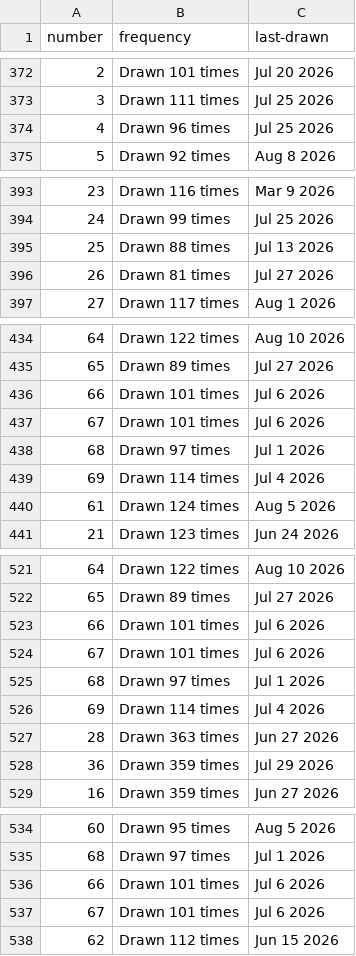
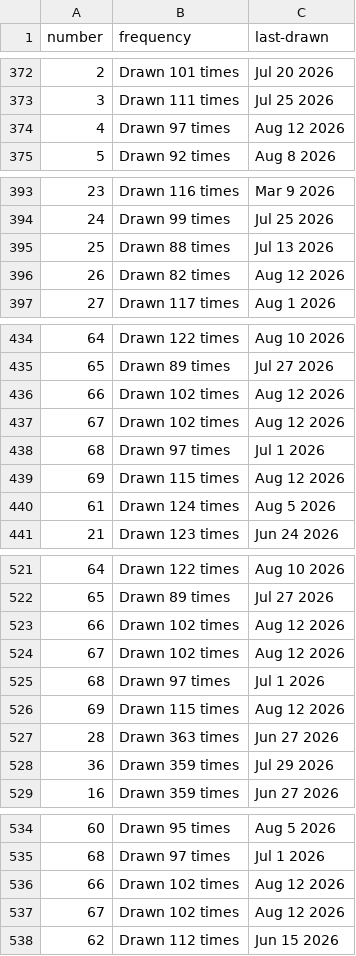
Before and after one commit to kv-hearst/powerball, a CSV file: data/main_ball.csv, drawn as a sheet; only a part is shown, gaps mark what is left out; the diff covers the shown part only.

```diff
--- a/data/main_ball.csv
+++ b/data/main_ball.csv
@@ -373,3 +373,3 @@ number,frequency,last-drawn
 3,Drawn 111 times,Jul 25 2026
-4,Drawn 96 times,Jul 25 2026
+4,Drawn 97 times,Aug 12 2026
 5,Drawn 92 times,Aug 8 2026
@@ -395,3 +395,3 @@ number,frequency,last-drawn
 25,Drawn 88 times,Jul 13 2026
-26,Drawn 81 times,Jul 27 2026
+26,Drawn 82 times,Aug 12 2026
 27,Drawn 117 times,Aug 1 2026
@@ -435,6 +435,6 @@ number,frequency,last-drawn
 65,Drawn 89 times,Jul 27 2026
-66,Drawn 101 times,Jul 6 2026
-67,Drawn 101 times,Jul 6 2026
+66,Drawn 102 times,Aug 12 2026
+67,Drawn 102 times,Aug 12 2026
 68,Drawn 97 times,Jul 1 2026
-69,Drawn 114 times,Jul 4 2026
+69,Drawn 115 times,Aug 12 2026
 61,Drawn 124 times,Aug 5 2026
@@ -522,6 +522,6 @@ number,frequency,last-drawn
 65,Drawn 89 times,Jul 27 2026
-66,Drawn 101 times,Jul 6 2026
-67,Drawn 101 times,Jul 6 2026
+66,Drawn 102 times,Aug 12 2026
+67,Drawn 102 times,Aug 12 2026
 68,Drawn 97 times,Jul 1 2026
-69,Drawn 114 times,Jul 4 2026
+69,Drawn 115 times,Aug 12 2026
 28,Drawn 363 times,Jun 27 2026
@@ -535,4 +535,4 @@ number,frequency,last-drawn
 68,Drawn 97 times,Jul 1 2026
-66,Drawn 101 times,Jul 6 2026
-67,Drawn 101 times,Jul 6 2026
+66,Drawn 102 times,Aug 12 2026
+67,Drawn 102 times,Aug 12 2026
 62,Drawn 112 times,Jun 15 2026
```
Also changed, not shown: 6 edited cells elsewhere in this file, data/main_ball_active.csv, data/main_ball_cleaned.csv, 4 other files.
